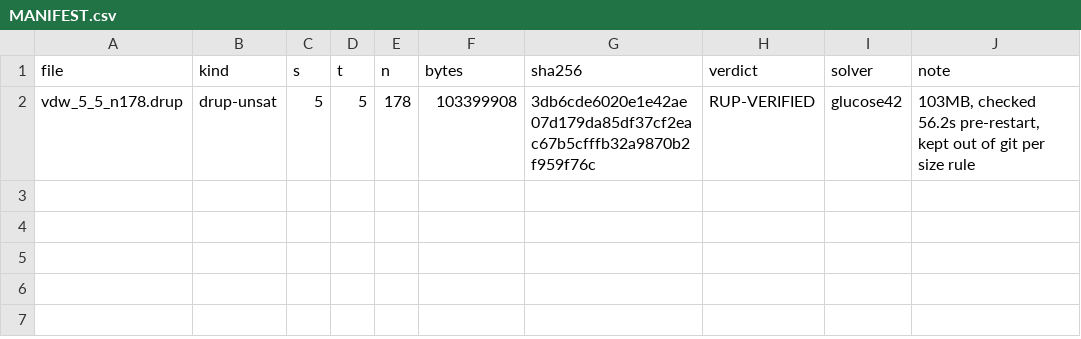
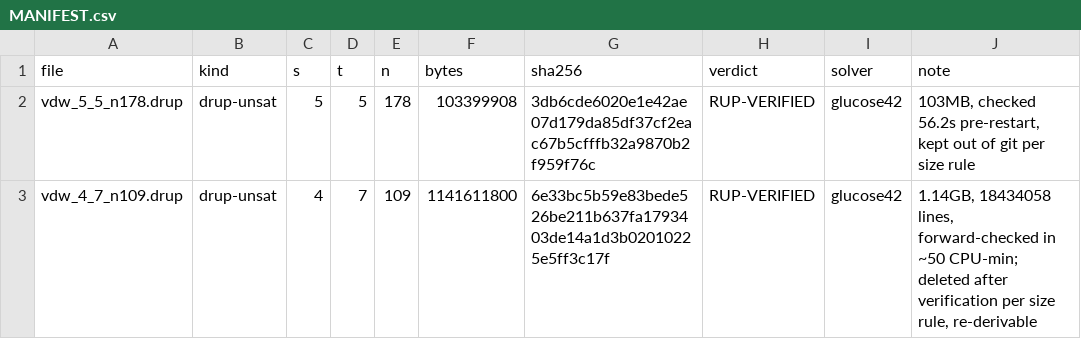
Before and after one commit to farev/Matematica, a CSV file: conjectures/vdw-mixed/certs/MANIFEST.csv, drawn as a sheet.

```diff
--- a/conjectures/vdw-mixed/certs/MANIFEST.csv
+++ b/conjectures/vdw-mixed/certs/MANIFEST.csv
@@ -2 +2,2 @@ file,kind,s,t,n,bytes,sha256,verdict,solver,note
 vdw_5_5_n178.drup,drup-unsat,5,5,178,103399908,3db6cde6020e1e42ae07d179da85df37cf2eac67b5cfffb32a9870b2f959f76c,RUP-VERIFIED,glucose42,"103MB, checked 56.2s pre-restart, kept out of git per size rule"
+vdw_4_7_n109.drup,drup-unsat,4,7,109,1141611800,6e33bc5b59e83bede526be211b637fa1793403de14a1d3b02010225e5ff3c17f,RUP-VERIFIED,glucose42,"1.14GB, 18434058 lines, forward-checked in ~50 CPU-min; deleted after verification per size rule, re-derivable"
```
Also changed, not shown: 3 other files.
